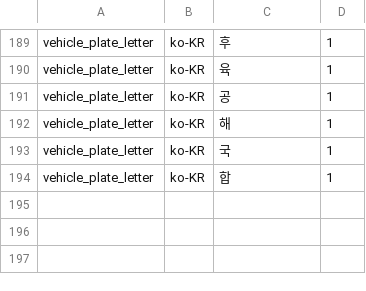
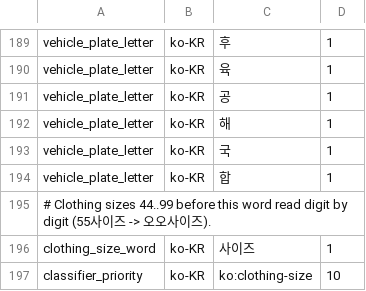
Before and after one commit to hunydev/tts-text-frontend, a TSV file: resources/languages/ko-KR/rules/identifiers.tsv, drawn as a sheet; only a part is shown, gaps mark what is left out; the diff names each change by its address in the sheet, - before the commit and + after, or states it on an @@ line.

```diff
--- a/resources/languages/ko-KR/rules/identifiers.tsv
+++ b/resources/languages/ko-KR/rules/identifiers.tsv
+row 195: # Clothing sizes 44..99 before this word read digit by digit (55사이즈 -> 오오사이즈).
+row 196: clothing_size_word | ko-KR | 사이즈 | 1
+row 197: classifier_priority | ko-KR | ko:clothing-size | 10
```
Also changed, not shown: 9 other files.
